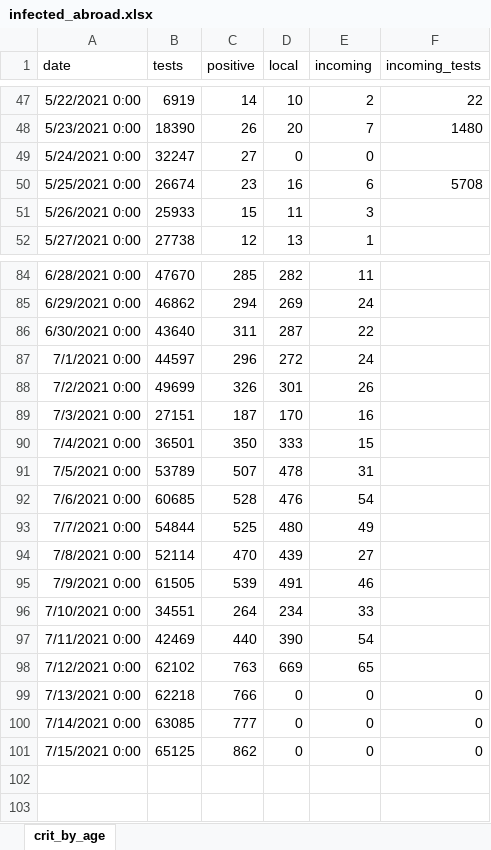
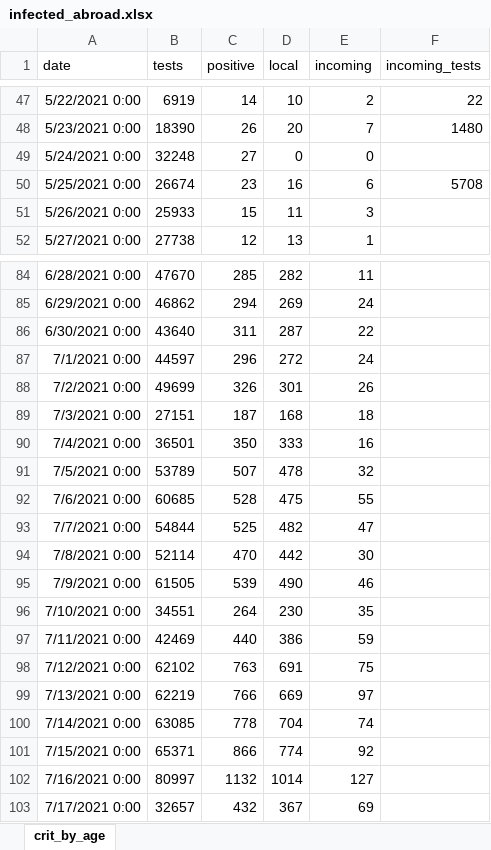
Before and after one commit to yuval-harpaz/covid-19-israel-matlab, an Excel workbook: data/Israel/infected_abroad.xlsx, sheet crit_by_age, drawn as a sheet; only a part is shown, gaps mark what is left out; values as stored, in another font and other column widths than the file's, no borders; the diff names each change by its address in the sheet, - before the commit and + after, or states it on an @@ line.

```diff
--- a/data/Israel/infected_abroad.xlsx (sheet crit_by_age)
+++ b/data/Israel/infected_abroad.xlsx (sheet crit_by_age)
-B49 (tests): 32247
+B49 (tests): 32248
-D89 (local): 170
+D89 (local): 168
-E89 (incoming): 16
+E89 (incoming): 18
-E90 (incoming): 15
+E90 (incoming): 16
-E91 (incoming): 31
+E91 (incoming): 32
-D92 (local): 476
+D92 (local): 475
-E92 (incoming): 54
+E92 (incoming): 55
-D93 (local): 480
+D93 (local): 482
-E93 (incoming): 49
+E93 (incoming): 47
-D94 (local): 439
+D94 (local): 442
-E94 (incoming): 27
+E94 (incoming): 30
-D95 (local): 491
+D95 (local): 490
-D96 (local): 234
+D96 (local): 230
-E96 (incoming): 33
+E96 (incoming): 35
-D97 (local): 390
+D97 (local): 386
-E97 (incoming): 54
+E97 (incoming): 59
-D98 (local): 669
+D98 (local): 691
-E98 (incoming): 65
+E98 (incoming): 75
-B99 (tests): 62218
+B99 (tests): 62219
-D99 (local): 0
+D99 (local): 669
-E99 (incoming): 0
+E99 (incoming): 97
-F99:F101 (incoming_tests): 0
+F99:F101 (incoming_tests): (empty)
-C100 (positive): 777
+C100 (positive): 778
-D100 (local): 0
+D100 (local): 704
-E100 (incoming): 0
+E100 (incoming): 74
-B101 (tests): 65125
+B101 (tests): 65371
-C101 (positive): 862
+C101 (positive): 866
-D101 (local): 0
+D101 (local): 774
-E101 (incoming): 0
+E101 (incoming): 92
+row 102: 7/16/2021 0:00 | 80997 | 1132 | 1014 | 127
+row 103: 7/17/2021 0:00 | 32657 | 432 | 367 | 69
```
Also changed, not shown: data/Israel/severe_by_age.xlsx, 1 other file.
